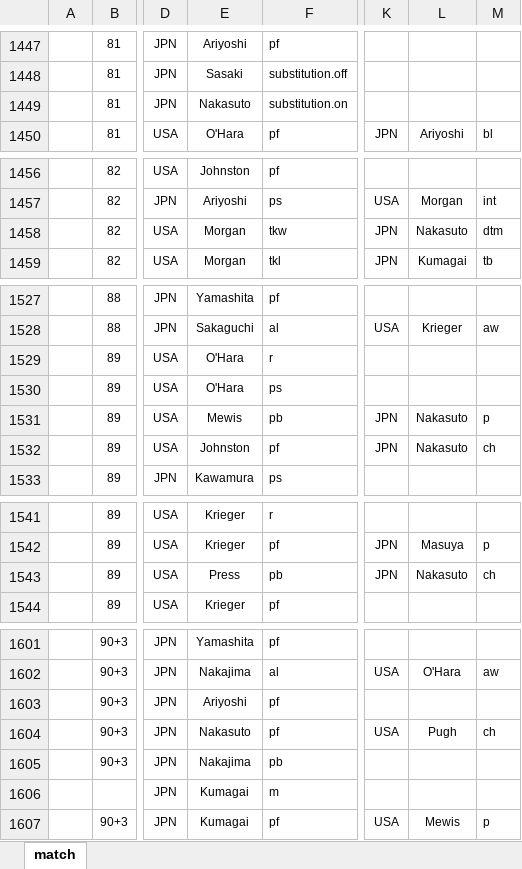
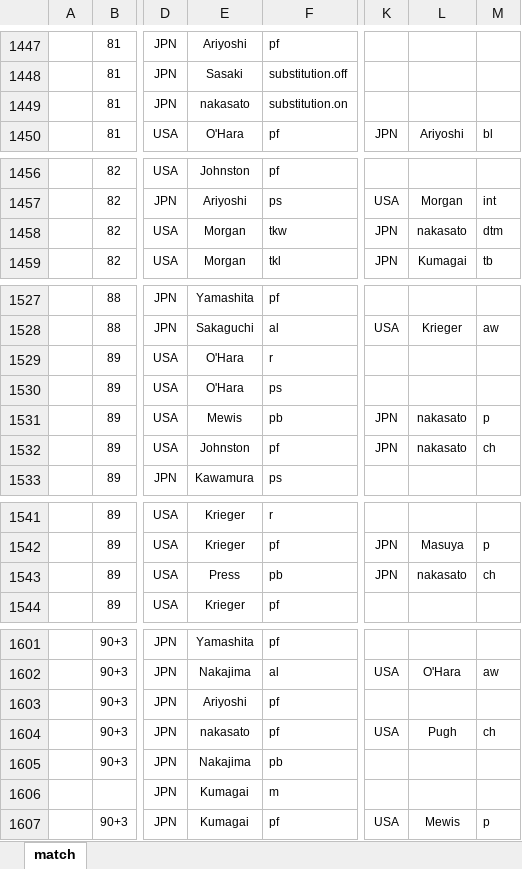
Before and after one commit to alfredomartinezjr/wosostats, an Excel workbook: source/excel/international-friendlies-2016-usa-jpn-060216.xlsx, sheet match, drawn as a sheet; only a part is shown, gaps mark what is left out; values as stored, in another font and other column widths than the file's, no borders; the diff covers the shown part only; the diff names each change by its address in the sheet, - before the commit and + after, or states it on an @@ line.

```diff
--- a/source/excel/international-friendlies-2016-usa-jpn-060216.xlsx (sheet match)
+++ b/source/excel/international-friendlies-2016-usa-jpn-060216.xlsx (sheet match)
-E1449: Nakasuto
+E1449: nakasato
-L1458: Nakasuto
+L1458: nakasato
-L1531:L1532: Nakasuto
+L1531:L1532: nakasato
-L1543: Nakasuto
+L1543: nakasato
-E1604: Nakasuto
+E1604: nakasato
```
Also changed, not shown: 9 edited cells elsewhere in this sheet.
